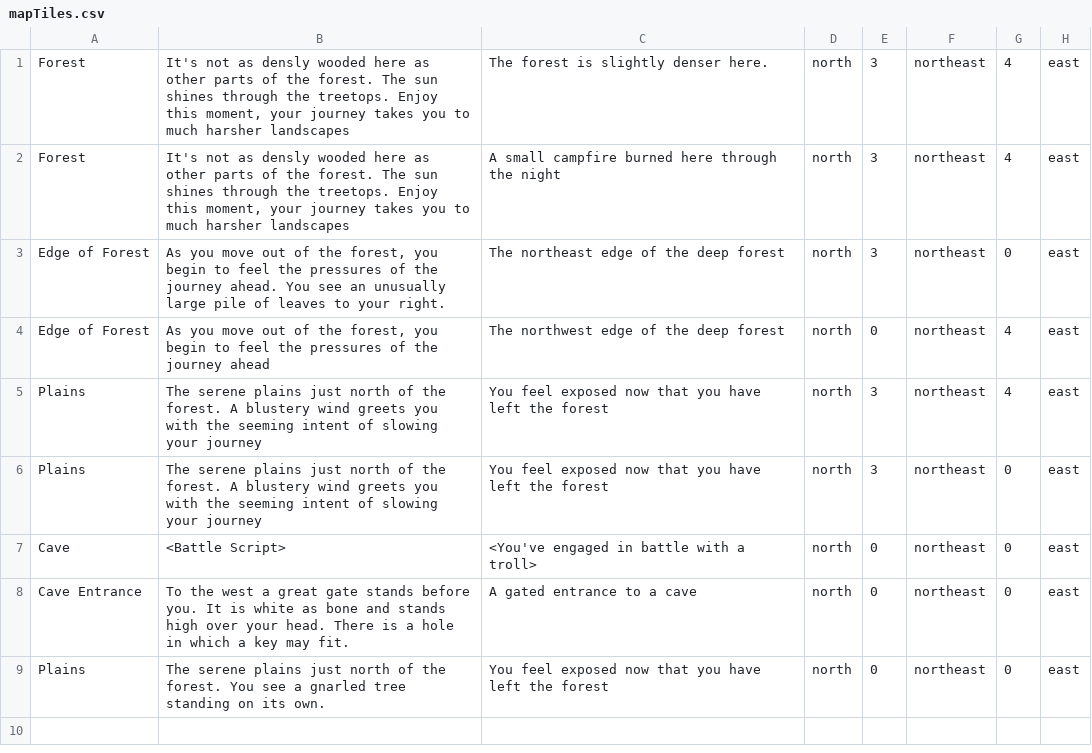
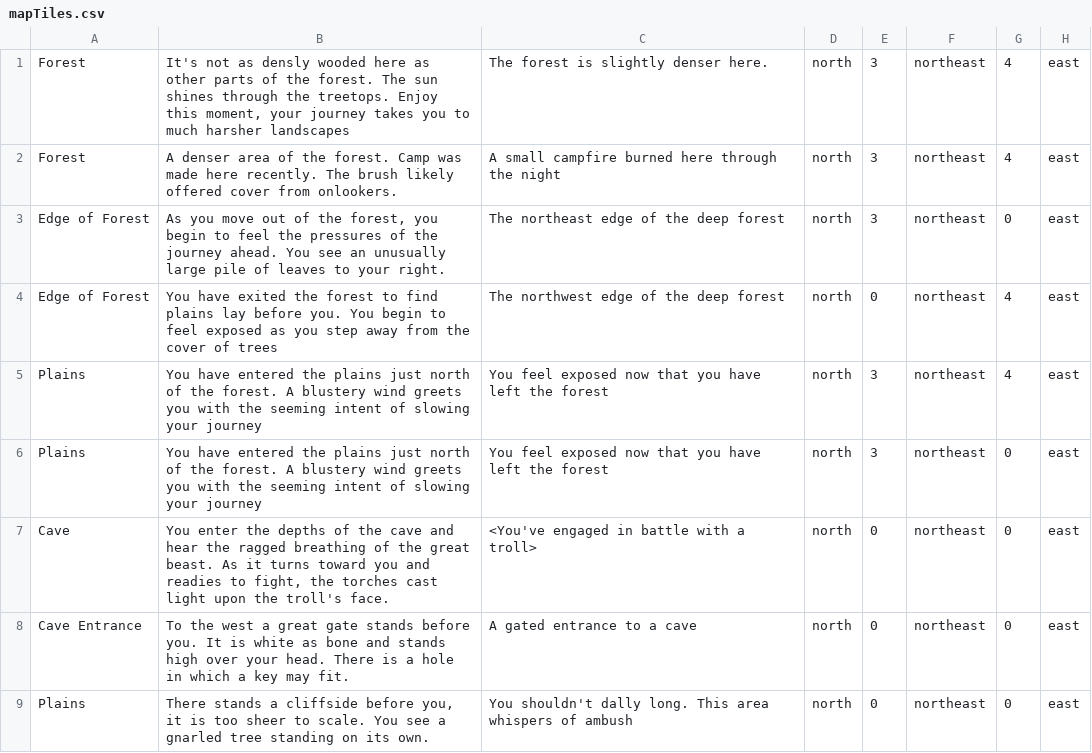
Before and after one commit to mhasz239/mhasz-cgarret3-lferree, a CSV file: src/edu/ycp/cs320/middle_earth/persist/res/mapTiles.csv, drawn as a sheet; only a part is shown; the diff names each change by its address in the sheet, - before the commit and + after, or states it on an @@ line.

Commit message:
Changes to the maptile descriptions

```diff
--- a/src/edu/ycp/cs320/middle_earth/persist/res/mapTiles.csv
+++ b/src/edu/ycp/cs320/middle_earth/persist/res/mapTiles.csv
-B2: It's not as densly wooded here as other parts of the forest. The sun shines through the treetops. Enjoy this moment, your journey takes you to much harsher landscapes
+B2: A denser area of the forest. Camp was made here recently. The brush likely offered cover from onlookers.
-B4: As you move out of the forest, you begin to feel the pressures of the journey ahead
+B4: You have exited the forest to find plains lay before you. You begin to feel exposed as you step away from the cover of trees
-B5:B6: The serene plains just…
+B5:B6: You have entered the plains just…
-B7: <Battle Script>
+B7: You enter the depths of the cave and hear the ragged breathing of the great beast. As it turns toward you and readies to fight, the torches cast light upon the troll's face.
-B9: The serene plains just north of the forest. You see…
+B9: There stands a cliffside before you, it is too sheer to scale. You see…
-C9: You feel exposed now that you have left the forest
+C9: You shouldn't dally long. This area whispers of ambush
```
